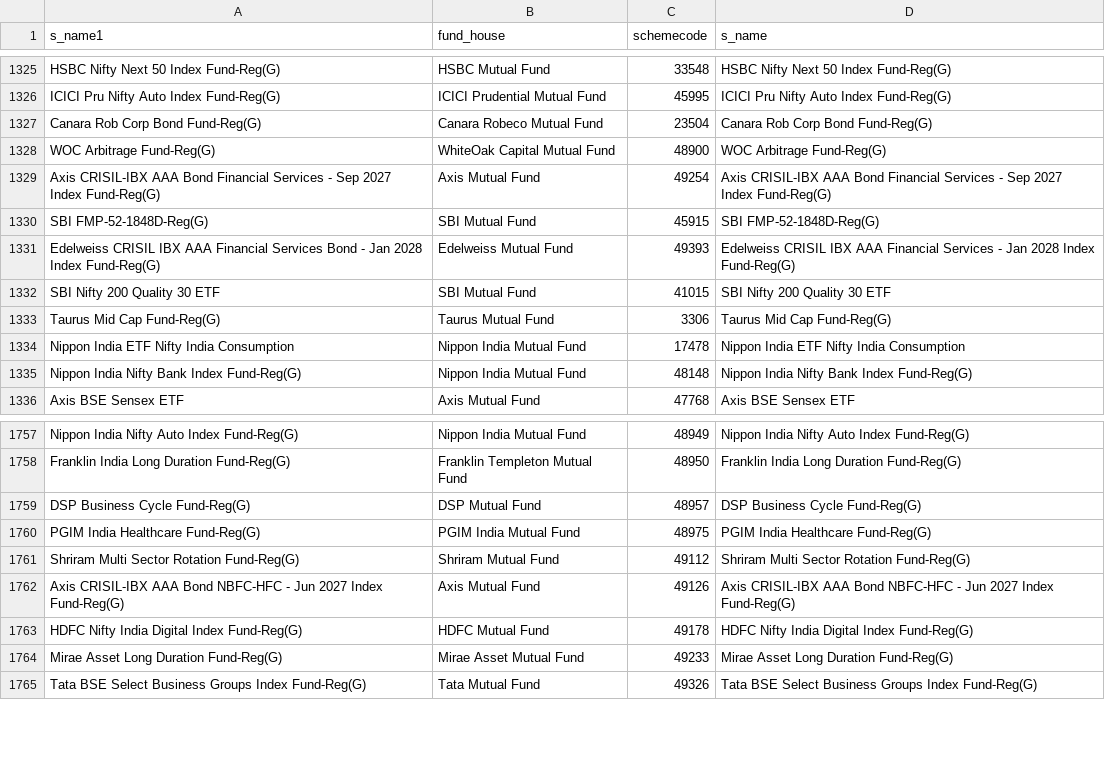
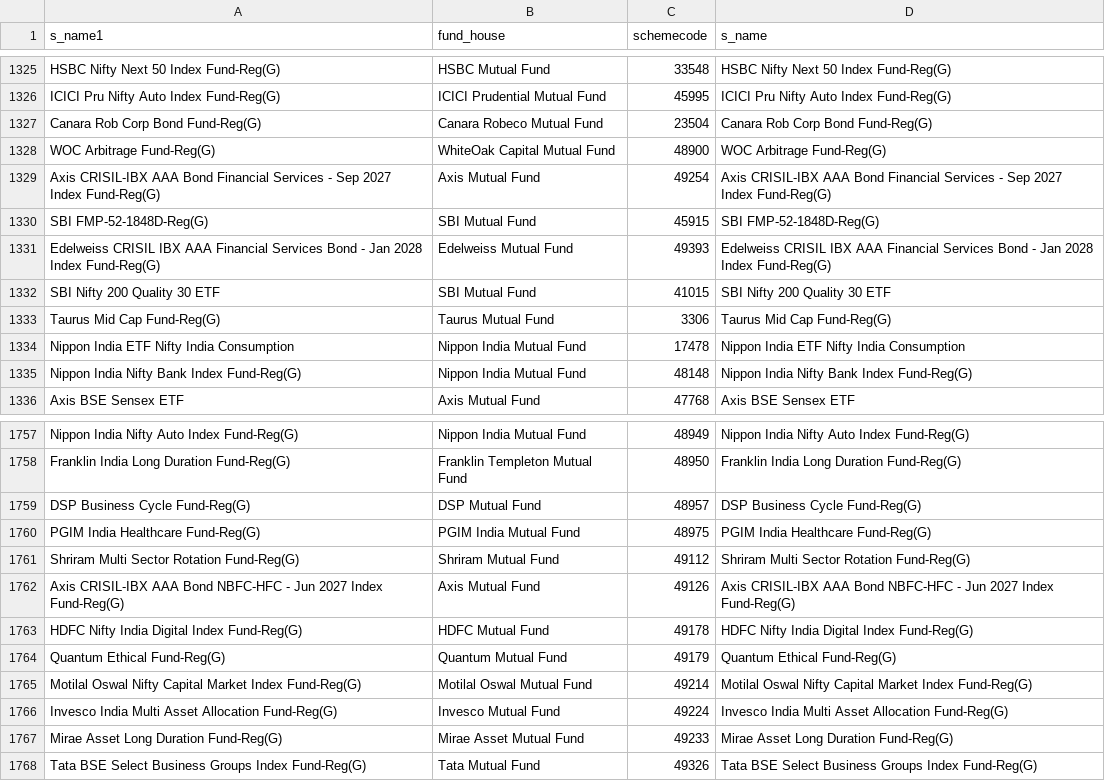
Before and after one commit to nikunjbaheti/MF_Debt_Holdings, a CSV file: MFCodes.csv, drawn as a sheet; only a part is shown, gaps mark what is left out.

```diff
--- a/MFCodes.csv
+++ b/MFCodes.csv
@@ -1330,3 +1330,3 @@ Axis CRISIL-IBX AAA Bond Financial Services - Sep 2027 Index Fund-Reg(G),Axis Mu
 SBI FMP-52-1848D-Reg(G),SBI Mutual Fund,45915,SBI FMP-52-1848D-Reg(G)
-Edelweiss CRISIL IBX AAA Financial Services Bond - Jan 2028 Index Fund-Reg(G),Edelweiss Mutual Fund,49393,Edelweiss CRISIL IBX AAA Financial Services - Jan 2028 Index Fund-Reg(G)
+Edelweiss CRISIL IBX AAA Financial Services Bond - Jan 2028 Index Fund-Reg(G),Edelweiss Mutual Fund,49393,Edelweiss CRISIL IBX AAA Financial Services Bond - Jan 2028 Index Fund-Reg(G)
 SBI Nifty 200 Quality 30 ETF,SBI Mutual Fund,41015,SBI Nifty 200 Quality 30 ETF
@@ -1763,2 +1763,5 @@ Axis CRISIL-IBX AAA Bond NBFC-HFC - Jun 2027 Index Fund-Reg(G),Axis Mutual Fund,
 HDFC Nifty India Digital Index Fund-Reg(G),HDFC Mutual Fund,49178,HDFC Nifty India Digital Index Fund-Reg(G)
+Quantum Ethical Fund-Reg(G),Quantum Mutual Fund,49179,Quantum Ethical Fund-Reg(G)
+Motilal Oswal Nifty Capital Market Index Fund-Reg(G),Motilal Oswal Mutual Fund,49214,Motilal Oswal Nifty Capital Market Index Fund-Reg(G)
+Invesco India Multi Asset Allocation Fund-Reg(G),Invesco Mutual Fund,49224,Invesco India Multi Asset Allocation Fund-Reg(G)
 Mirae Asset Long Duration Fund-Reg(G),Mirae Asset Mutual Fund,49233,Mirae Asset Long Duration Fund-Reg(G)
```
